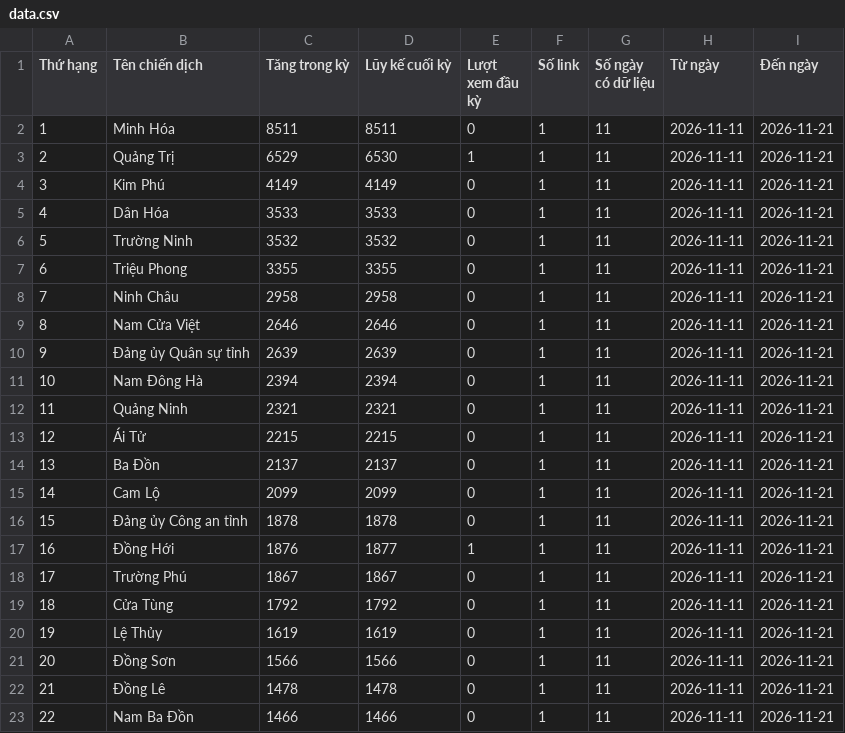
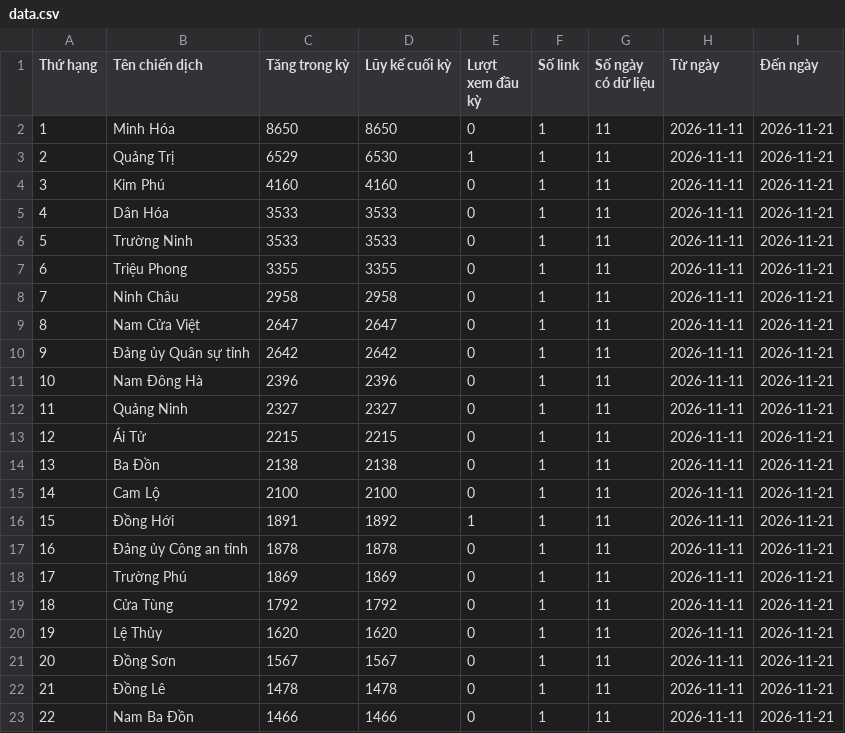
Before and after one commit to phuonglinh-ai/truyenthongquangtri, a CSV file: data.csv, drawn as a sheet; only a part is shown; the diff covers the shown part only.

Commit message:
Update data 2026-11-21 23:15

```diff
--- a/data.csv
+++ b/data.csv
@@ -1,22 +1,22 @@
 Thứ hạng,Tên chiến dịch,Tăng trong kỳ,Lũy kế cuối kỳ,Lượt xem đầu kỳ,Số link,Số ngày có dữ liệu,Từ ngày,Đến ngày
-1,Minh Hóa,8511,8511,0,1,11,2026-11-11,2026-11-21
+1,Minh Hóa,8650,8650,0,1,11,2026-11-11,2026-11-21
 2,Quảng Trị,6529,6530,1,1,11,2026-11-11,2026-11-21
-3,Kim Phú,4149,4149,0,1,11,2026-11-11,2026-11-21
+3,Kim Phú,4160,4160,0,1,11,2026-11-11,2026-11-21
 4,Dân Hóa,3533,3533,0,1,11,2026-11-11,2026-11-21
-5,Trường Ninh,3532,3532,0,1,11,2026-11-11,2026-11-21
+5,Trường Ninh,3533,3533,0,1,11,2026-11-11,2026-11-21
 6,Triệu Phong,3355,3355,0,1,11,2026-11-11,2026-11-21
 7,Ninh Châu,2958,2958,0,1,11,2026-11-11,2026-11-21
-8,Nam Cửa Việt,2646,2646,0,1,11,2026-11-11,2026-11-21
-9,Đảng ủy Quân sự tỉnh,2639,2639,0,1,11,2026-11-11,2026-11-21
-10,Nam Đông Hà,2394,2394,0,1,11,2026-11-11,2026-11-21
-11,Quảng Ninh,2321,2321,0,1,11,2026-11-11,2026-11-21
+8,Nam Cửa Việt,2647,2647,0,1,11,2026-11-11,2026-11-21
+9,Đảng ủy Quân sự tỉnh,2642,2642,0,1,11,2026-11-11,2026-11-21
+10,Nam Đông Hà,2396,2396,0,1,11,2026-11-11,2026-11-21
+11,Quảng Ninh,2327,2327,0,1,11,2026-11-11,2026-11-21
 12,Ái Tử,2215,2215,0,1,11,2026-11-11,2026-11-21
-13,Ba Đồn,2137,2137,0,1,11,2026-11-11,2026-11-21
-14,Cam Lộ,2099,2099,0,1,11,2026-11-11,2026-11-21
-15,Đảng ủy Công an tỉnh,1878,1878,0,1,11,2026-11-11,2026-11-21
-16,Đồng Hới,1876,1877,1,1,11,2026-11-11,2026-11-21
-17,Trường Phú,1867,1867,0,1,11,2026-11-11,2026-11-21
+13,Ba Đồn,2138,2138,0,1,11,2026-11-11,2026-11-21
+14,Cam Lộ,2100,2100,0,1,11,2026-11-11,2026-11-21
+15,Đồng Hới,1891,1892,1,1,11,2026-11-11,2026-11-21
+16,Đảng ủy Công an tỉnh,1878,1878,0,1,11,2026-11-11,2026-11-21
+17,Trường Phú,1869,1869,0,1,11,2026-11-11,2026-11-21
 18,Cửa Tùng,1792,1792,0,1,11,2026-11-11,2026-11-21
-19,Lệ Thủy,1619,1619,0,1,11,2026-11-11,2026-11-21
-20,Đồng Sơn,1566,1566,0,1,11,2026-11-11,2026-11-21
+19,Lệ Thủy,1620,1620,0,1,11,2026-11-11,2026-11-21
+20,Đồng Sơn,1567,1567,0,1,11,2026-11-11,2026-11-21
 21,Đồng Lê,1478,1478,0,1,11,2026-11-11,2026-11-21
```
Also changed, not shown: 28 edited cells elsewhere in this file.
